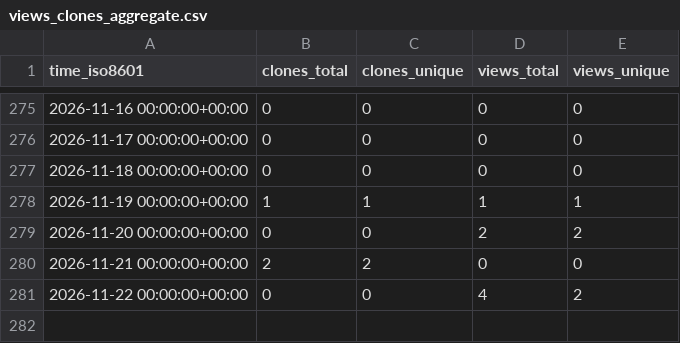
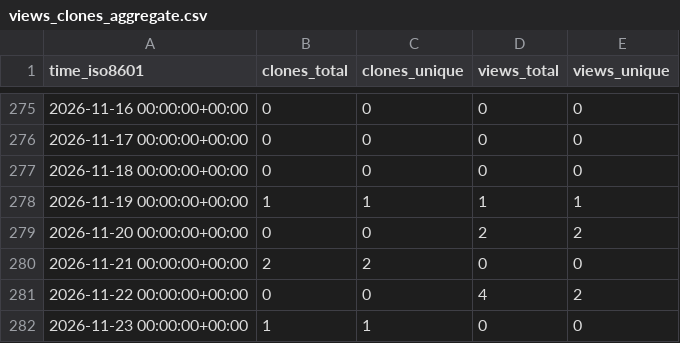
Before and after one commit to nf-neuro/repositories-statistics, a CSV file: nf-neuro/MultiQC_neuroimaging/ghrs-data/views_clones_aggregate.csv, drawn as a sheet; only a part is shown, gaps mark what is left out.

```diff
--- a/nf-neuro/MultiQC_neuroimaging/ghrs-data/views_clones_aggregate.csv
+++ b/nf-neuro/MultiQC_neuroimaging/ghrs-data/views_clones_aggregate.csv
@@ -281 +281,2 @@ time_iso8601,clones_total,clones_unique,views_total,views_unique
 2026-11-22 00:00:00+00:00,0,0,4,2
+2026-11-23 00:00:00+00:00,1,1,0,0
```
Also changed, not shown: 1 other file.
